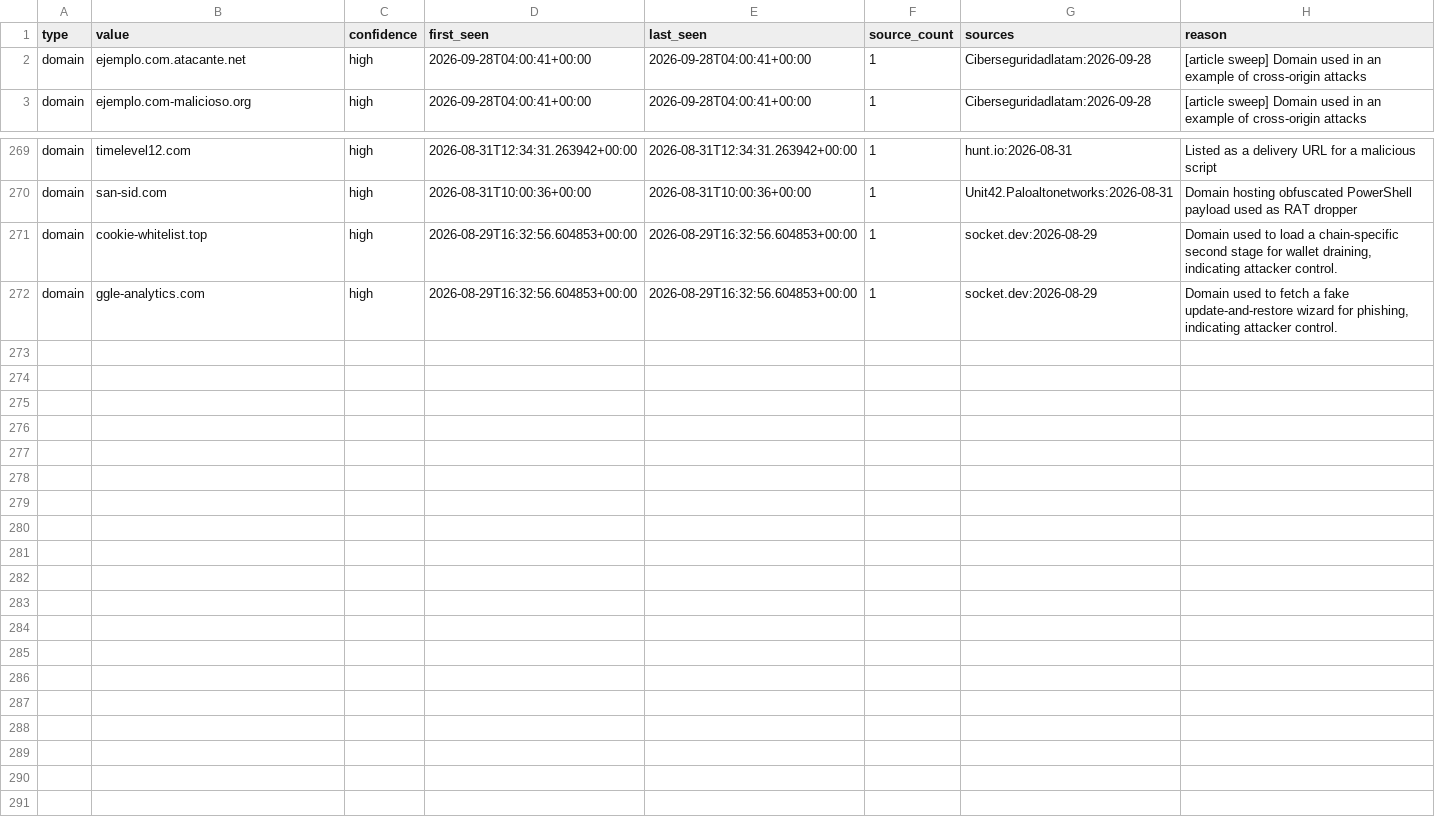
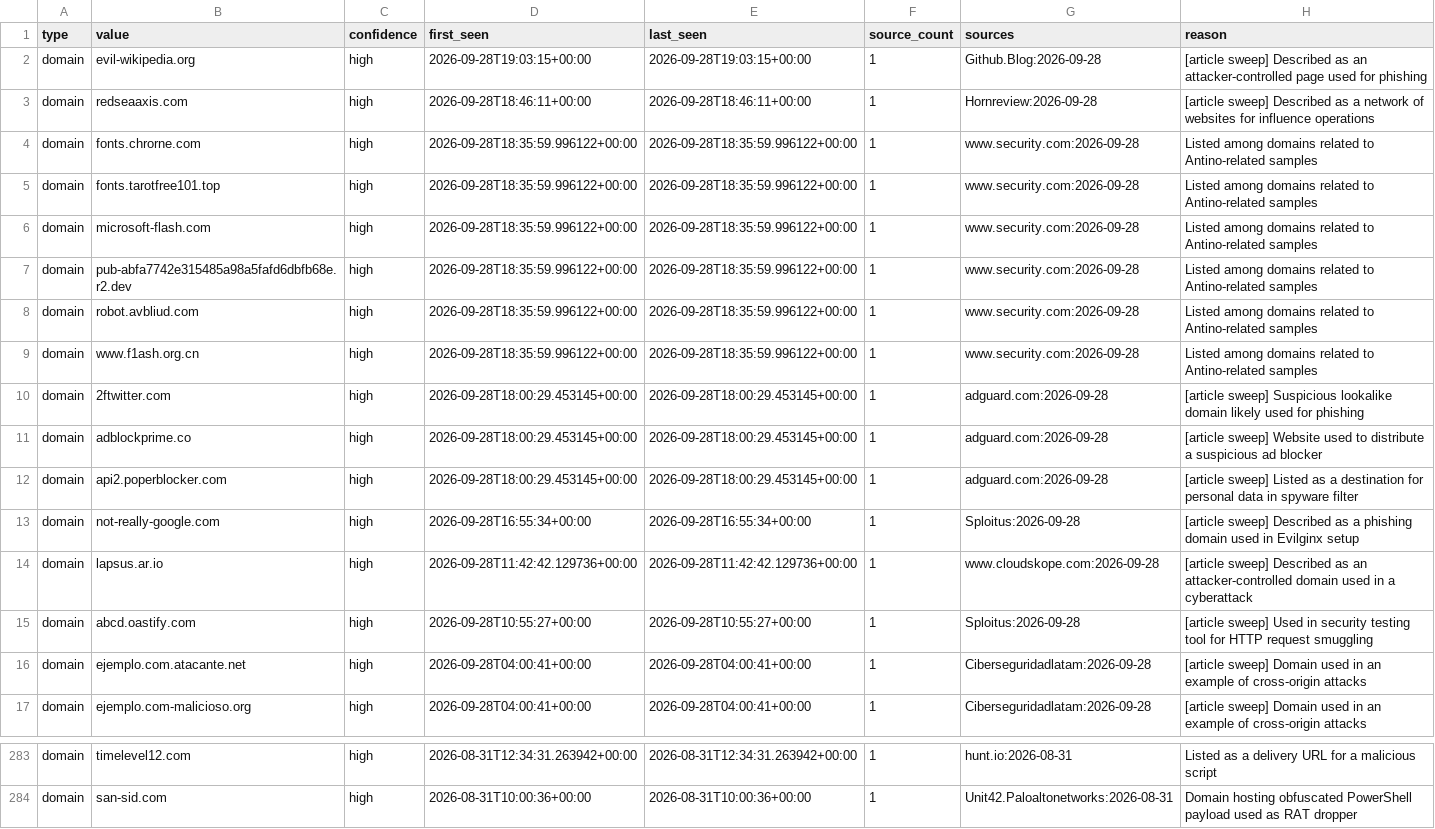
Before and after one commit to Jam0k/Public-Feeds-IOCs, a CSV file: feeds/domains.csv, drawn as a sheet; only a part is shown, gaps mark what is left out; removed rows and columns are numbered as before the commit, all else as after; the diff names each change by its address in the sheet, - before the commit and + after, or states it on an @@ line.

```diff
--- a/feeds/domains.csv
+++ b/feeds/domains.csv
+row 2: domain | evil-wikipedia.org | high | 2026-09-28T19:03:15+00:00 | 2026-09-28T19:03:15+00:00 | 1 | Github.Blog:2026-09-28 | [article sweep] Described as an attacker-controlled page used for phishing
+row 3: domain | redseaaxis.com | high | 2026-09-28T18:46:11+00:00 | 2026-09-28T18:46:11+00:00 | 1 | Hornreview:2026-09-28 | [article sweep] Described as a network of websites for influence operations
+row 4: domain | fonts.chrorne.com | high | 2026-09-28T18:35:59.996122+00:00 | 2026-09-28T18:35:59.996122+00:00 | 1 | www.security.com:2026-09-28 | Listed among domains related to Antino-related samples
+row 5: domain | fonts.tarotfree101.top | high | 2026-09-28T18:35:59.996122+00:00 | 2026-09-28T18:35:59.996122+00:00 | 1 | www.security.com:2026-09-28 | Listed among domains related to Antino-related samples
+row 6: domain | microsoft-flash.com | high | 2026-09-28T18:35:59.996122+00:00 | 2026-09-28T18:35:59.996122+00:00 | 1 | www.security.com:2026-09-28 | Listed among domains related to Antino-related samples
+row 7: domain | pub-abfa7742e315485a98a5fafd6dbfb68e.r2.dev | high | 2026-09-28T18:35:59.996122+00:00 | 2026-09-28T18:35:59.996122+00:00 | 1 | www.security.com:2026-09-28 | Listed among domains related to Antino-related samples
+row 8: domain | robot.avbliud.com | high | 2026-09-28T18:35:59.996122+00:00 | 2026-09-28T18:35:59.996122+00:00 | 1 | www.security.com:2026-09-28 | Listed among domains related to Antino-related samples
+row 9: domain | www.f1ash.org.cn | high | 2026-09-28T18:35:59.996122+00:00 | 2026-09-28T18:35:59.996122+00:00 | 1 | www.security.com:2026-09-28 | Listed among domains related to Antino-related samples
+row 10: domain | 2ftwitter.com | high | 2026-09-28T18:00:29.453145+00:00 | 2026-09-28T18:00:29.453145+00:00 | 1 | adguard.com:2026-09-28 | [article sweep] Suspicious lookalike domain likely used for phishing
+row 11: domain | adblockprime.co | high | 2026-09-28T18:00:29.453145+00:00 | 2026-09-28T18:00:29.453145+00:00 | 1 | adguard.com:2026-09-28 | [article sweep] Website used to distribute a suspicious ad blocker
+row 12: domain | api2.poperblocker.com | high | 2026-09-28T18:00:29.453145+00:00 | 2026-09-28T18:00:29.453145+00:00 | 1 | adguard.com:2026-09-28 | [article sweep] Listed as a destination for personal data in spyware filter
+row 13: domain | not-really-google.com | high | 2026-09-28T16:55:34+00:00 | 2026-09-28T16:55:34+00:00 | 1 | Sploitus:2026-09-28 | [article sweep] Described as a phishing domain used in Evilginx setup
+row 14: domain | lapsus.ar.io | high | 2026-09-28T11:42:42.129736+00:00 | 2026-09-28T11:42:42.129736+00:00 | 1 | www.cloudskope.com:2026-09-28 | [article sweep] Described as an attacker-controlled domain used in a cyberattack
+row 15: domain | abcd.oastify.com | high | 2026-09-28T10:55:27+00:00 | 2026-09-28T10:55:27+00:00 | 1 | Sploitus:2026-09-28 | [article sweep] Used in security testing tool for HTTP request smuggling
-row 271: domain | cookie-whitelist.top | high | 2026-08-29T16:32:56.604853+00:00 | 2026-08-29T16:32:56.604853+00:00 | 1 | socket.dev:2026-08-29 | Domain used to load a chain-specific second stage for wallet draining, indicating attacker control.
-row 272: domain | ggle-analytics.com | high | 2026-08-29T16:32:56.604853+00:00 | 2026-08-29T16:32:56.604853+00:00 | 1 | socket.dev:2026-08-29 | Domain used to fetch a fake update-and-restore wizard for phishing, indicating attacker control.
```
Also changed, not shown: feeds/all.csv, feeds/full/all.csv, 19 other files.
